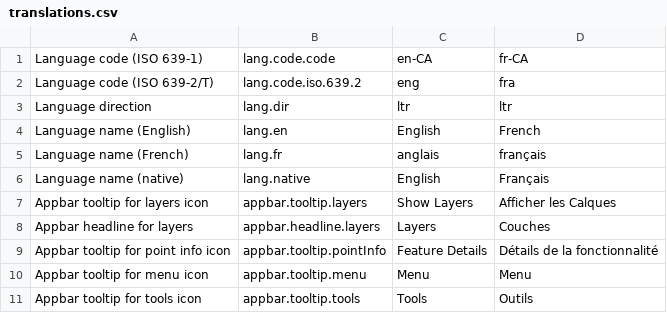
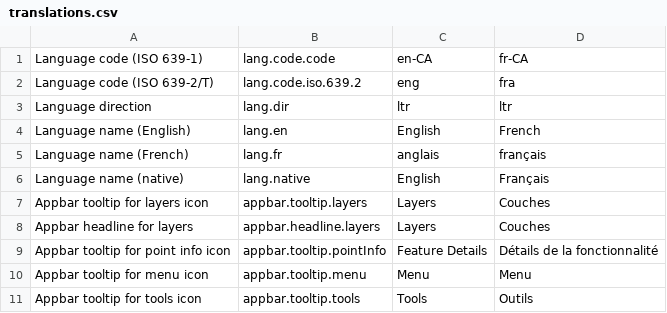
Before and after one commit to fgpv-vpgf/fgpv-vpgf, a CSV file: src/locales/translations.csv, drawn as a sheet; only a part is shown.

Commit message:
chore(build): update icons and translations

```diff
--- a/src/locales/translations.csv
+++ b/src/locales/translations.csv
@@ -6,3 +6,3 @@ Language name (French),lang.fr,anglais,français
 Language name (native),lang.native,English,Français
-Appbar tooltip for layers icon,appbar.tooltip.layers,Show Layers,Afficher les Calques
+Appbar tooltip for layers icon,appbar.tooltip.layers,Layers,Couches
 Appbar headline for layers,appbar.headline.layers,Layers,Couches
```
Also changed, not shown: 4 other files.
